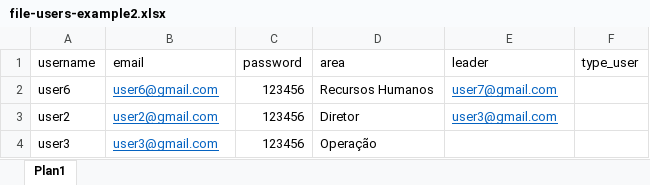
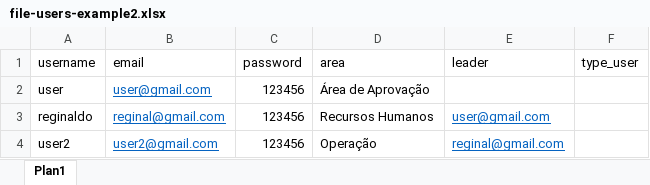
Before and after one commit to iranalves85/painel-de-acompanhamento, an Excel workbook: file-users-example2.xlsx, sheet Plan1, drawn as a sheet; values as stored, in another font and other column widths than the file's, no borders; removed rows and columns are numbered as before the commit, all else as after; the diff names each change by its address in the sheet, - before the commit and + after, or states it on an @@ line.

```diff
--- a/file-users-example2.xlsx (sheet Plan1)
+++ b/file-users-example2.xlsx (sheet Plan1)
+row 2: user | user@gmail.com | 123456 | Área de Aprovação
-A3 (username): user6
+A3 (username): reginaldo
-B3 (email): user6@gmail.com
+B3 (email): reginal@gmail.com
-E3 (leader): user7@gmail.com
+E3 (leader): user@gmail.com
-D4 (area): Diretor
+D4 (area): Operação
-E4 (leader): user3@gmail.com
+E4 (leader): reginal@gmail.com
-row 4: user3 | user3@gmail.com | 123456 | Operação
```
Also changed, not shown: 5 other files.
